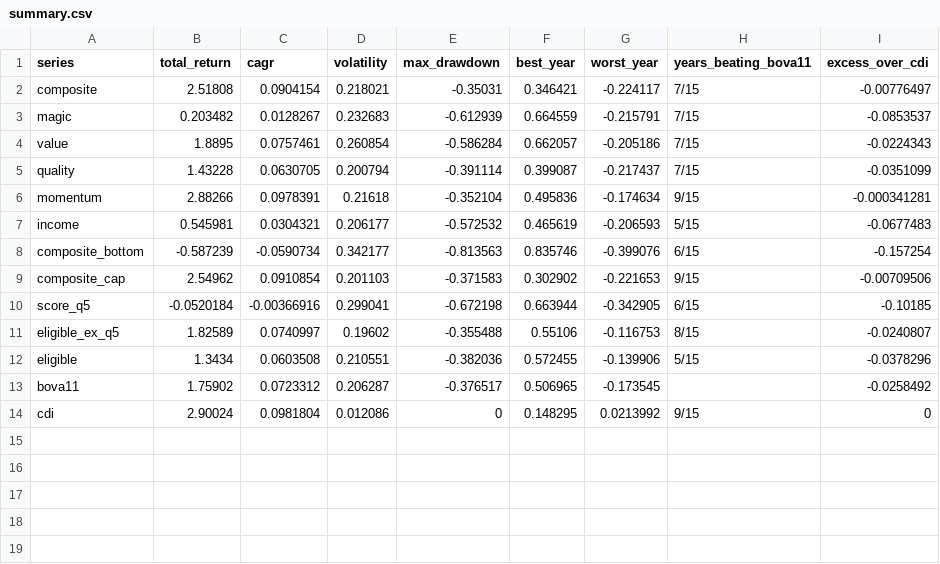
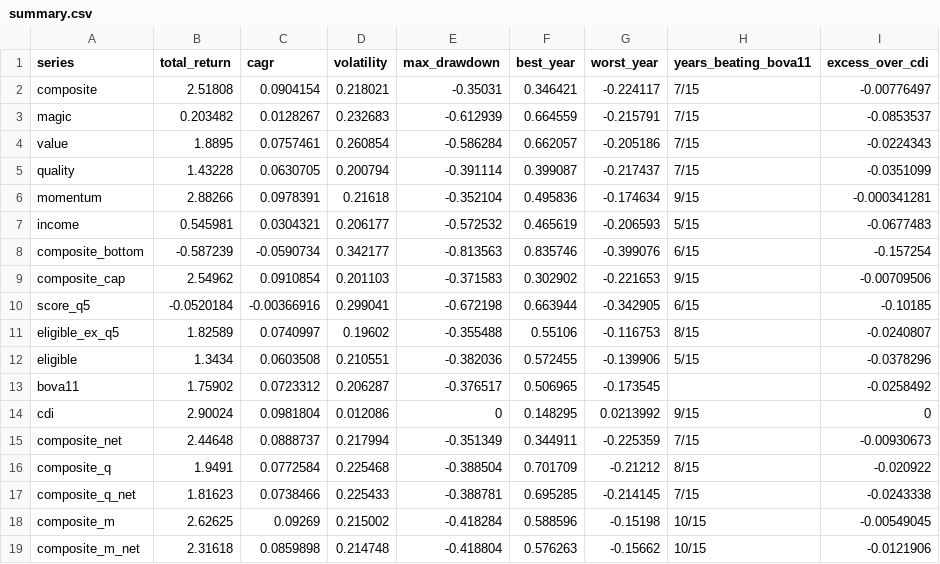
Before and after one commit to mbottoni/b3-radar, a CSV file: data/backtest/summary.csv, drawn as a sheet.

```diff
--- a/data/backtest/summary.csv
+++ b/data/backtest/summary.csv
@@ -14 +14,6 @@ bova11,1.75902,0.0723312,0.206287,-0.376517,0.506965,-0.173545,,-0.0258492
 cdi,2.90024,0.0981804,0.012086,0,0.148295,0.0213992,9/15,0
+composite_net,2.44648,0.0888737,0.217994,-0.351349,0.344911,-0.225359,7/15,-0.00930673
+composite_q,1.9491,0.0772584,0.225468,-0.388504,0.701709,-0.21212,8/15,-0.020922
+composite_q_net,1.81623,0.0738466,0.225433,-0.388781,0.695285,-0.214145,7/15,-0.0243338
+composite_m,2.62625,0.09269,0.215002,-0.418284,0.588596,-0.15198,10/15,-0.00549045
+composite_m_net,2.31618,0.0859898,0.214748,-0.418804,0.576263,-0.15662,10/15,-0.0121906
```
Also changed, not shown: data/backtest/periods.csv, 10 other files.
